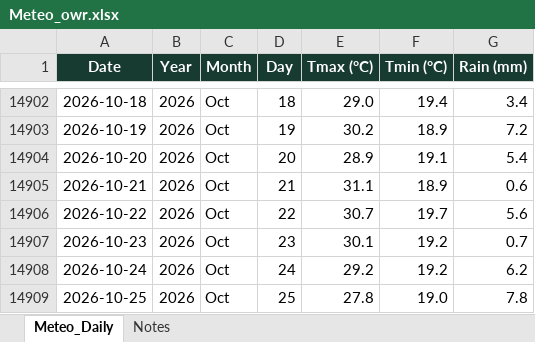
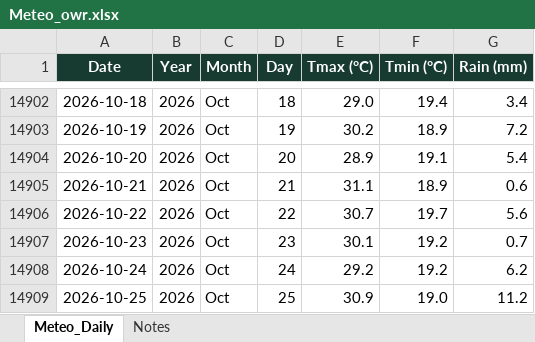
Before and after one commit to aganzeeliud/OWR-Temperature-evolution-, an Excel workbook: Meteo_owr.xlsx, sheet Meteo_Daily, drawn as a sheet; only a part is shown, gaps mark what is left out; values as stored, in another font and other column widths than the file's, no borders; table styles not drawn; the diff names each change by its address in the sheet, - before the commit and + after, or states it on an @@ line.

```diff
--- a/Meteo_owr.xlsx (sheet Meteo_Daily)
+++ b/Meteo_owr.xlsx (sheet Meteo_Daily)
-E14909 (Tmax (°C)): 27.8
+E14909 (Tmax (°C)): 30.9
-G14909 (Rain (mm)): 7.8
+G14909 (Rain (mm)): 11.2
```
Also changed, not shown: sheet Notes, 3 other files.
